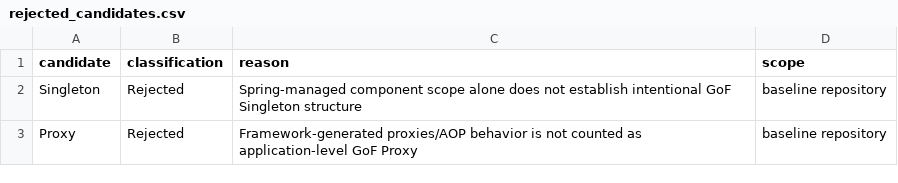
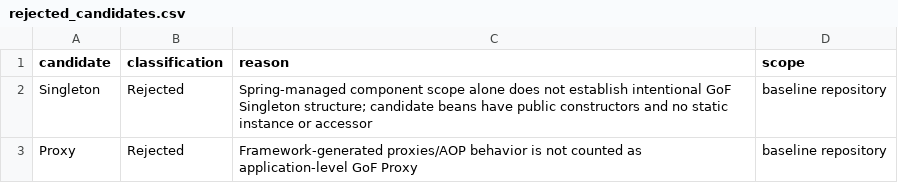
Before and after one commit to akdswordguy/Team_B7_DP, a CSV file: Aditya_findings/Part1_Findings/data/rejected_candidates.csv, drawn as a sheet.

```diff
--- a/Aditya_findings/Part1_Findings/data/rejected_candidates.csv
+++ b/Aditya_findings/Part1_Findings/data/rejected_candidates.csv
@@ -1,3 +1,3 @@
 candidate,classification,reason,scope
-Singleton,Rejected,Spring-managed component scope alone does not establish intentional GoF Singleton structure,baseline repository
+Singleton,Rejected,Spring-managed component scope alone does not establish intentional GoF Singleton structure; candidate beans have public constructors and no static instance or accessor,baseline repository
 Proxy,Rejected,Framework-generated proxies/AOP behavior is not counted as application-level GoF Proxy,baseline repository
```
Also changed, not shown: Aditya_findings/Part1_Findings/data/patterns.csv, Aditya_findings/Part3-cross-language/metrics/llm_records.csv, 25 other files.
